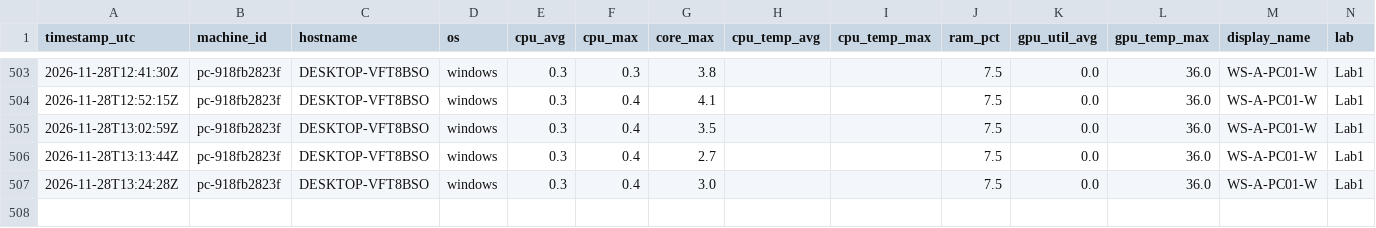
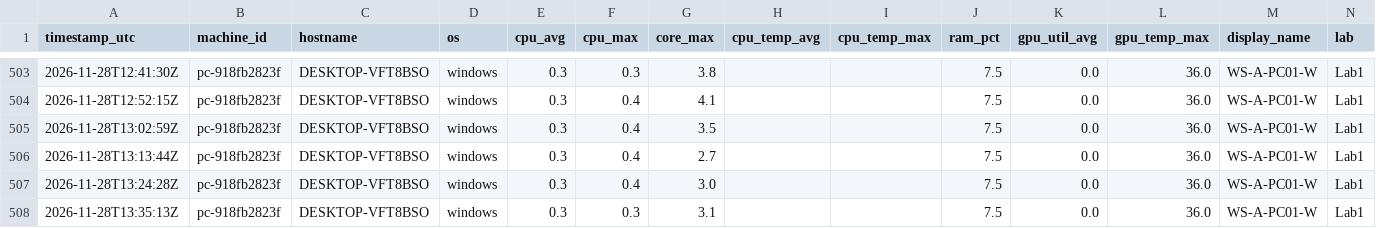
Before and after one commit to PhDAlejandroAguirre/Lab-monitor, a CSV file: data/pc-918fb2823f.csv, drawn as a sheet; only a part is shown, gaps mark what is left out; the diff names each change by its address in the sheet, - before the commit and + after, or states it on an @@ line.

Commit message:
pc-918fb2823f: +1 report(s)

```diff
--- a/data/pc-918fb2823f.csv
+++ b/data/pc-918fb2823f.csv
+row 508: 2026-11-28T13:35:13Z | pc-918fb2823f | DESKTOP-VFT8BSO | windows | 0.3 | 0.3 | 3.1 |  |  | 7.5 | 0.0 | 36.0 | WS-A-PC01-W | Lab1
```
